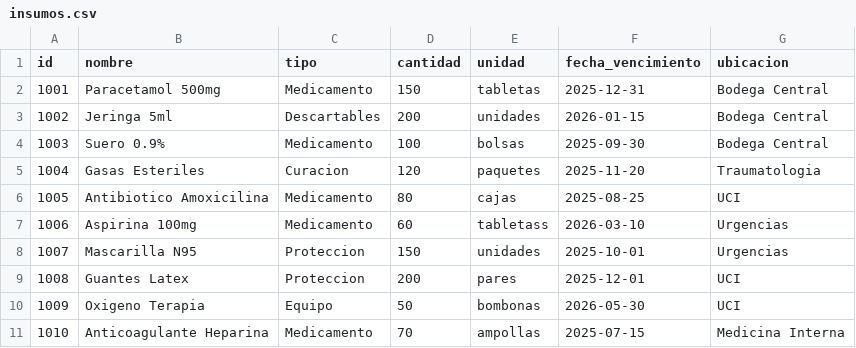
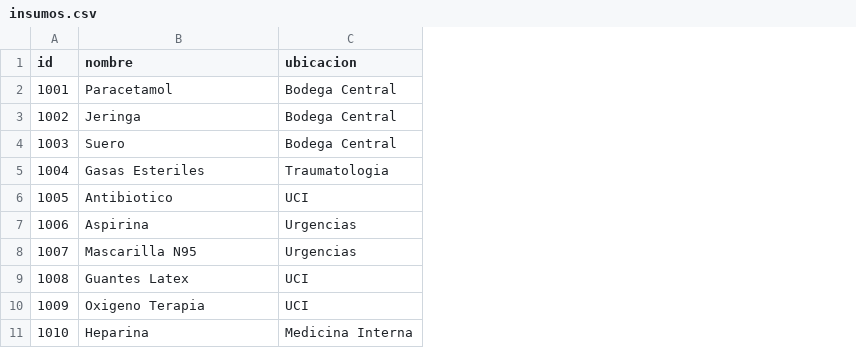
Before and after one commit to Ashborned9/Proyecto, a CSV file: insumos.csv, drawn as a sheet; the diff names each change by its address in the sheet, - before the commit and + after, or states it on an @@ line.

```diff
--- a/insumos.csv
+++ b/insumos.csv
-column C (tipo), rows 2-11: Medicamento | Descartables | Medicamento | Curacion | Medicamento | Medicamento | Proteccion | Proteccion | Equipo | Medicamento
-column D (cantidad), rows 2-11: 150 | 200 | 100 | 120 | 80 | 60 | 150 | 200 | 50 | 70
-column E (unidad), rows 2-11: tabletas | unidades | bolsas | paquetes | cajas | tabletass | unidades | pares | bombonas | ampollas
-column F (fecha_vencimiento), rows 2-11: 2025-12-31 | 2026-01-15 | 2025-09-30 | 2025-11-20 | 2025-08-25 | 2026-03-10 | 2025-10-01 | 2025-12-01 | 2026-05-30 | 2025-07-15
-B2 (nombre): Paracetamol 500mg
+B2 (nombre): Paracetamol
-B3 (nombre): Jeringa 5ml
+B3 (nombre): Jeringa
-B4 (nombre): Suero 0.9%
+B4 (nombre): Suero
-B6 (nombre): Antibiotico Amoxicilina
+B6 (nombre): Antibiotico
-B7 (nombre): Aspirina 100mg
+B7 (nombre): Aspirina
-B11 (nombre): Anticoagulante Heparina
+B11 (nombre): Heparina
```
Also changed, not shown: 3 other files.
